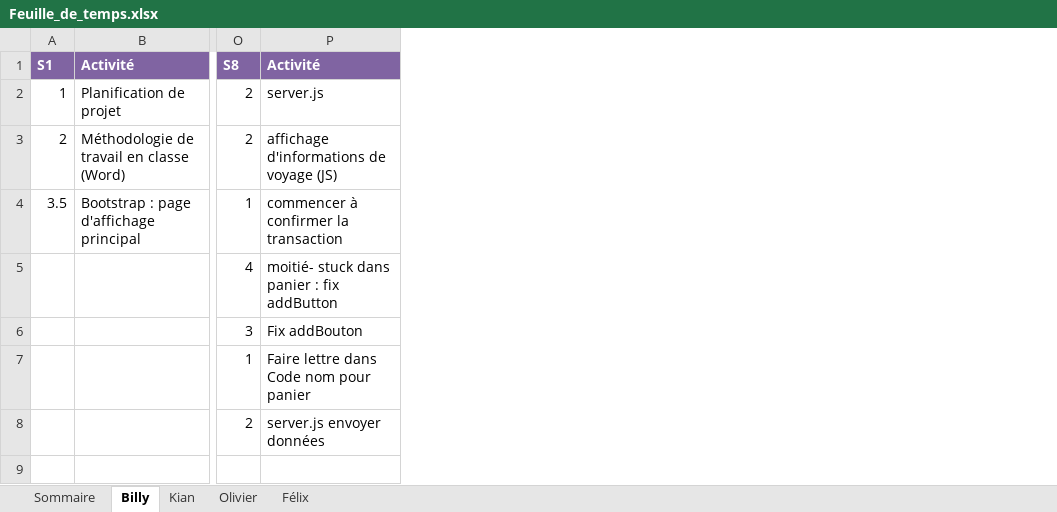
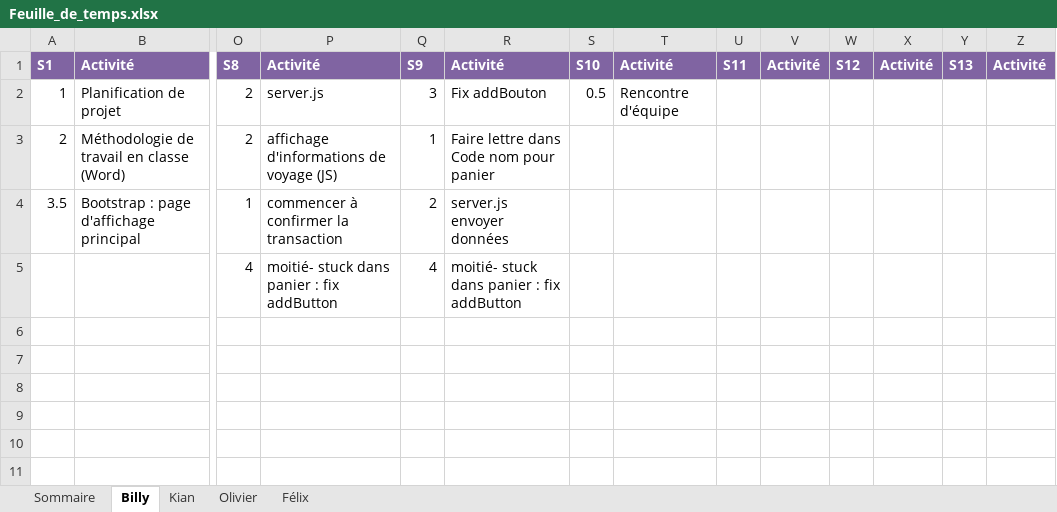
Before and after one commit to Atajin/NovaGo, an Excel workbook: Documents/Documents sprint/Feuille_de_temps.xlsx, sheet Billy, drawn as a sheet; only a part is shown, gaps mark what is left out; values as stored, in another font and other column widths than the file's, no borders; the diff names each change by its address in the sheet, - before the commit and + after, or states it on an @@ line.

```diff
--- a/Documents/Documents sprint/Feuille_de_temps.xlsx (sheet Billy)
+++ b/Documents/Documents sprint/Feuille_de_temps.xlsx (sheet Billy)
+column Q, rows 1-5: S9 | 3 | 1 | 2 | 4
+column R, rows 1-5: Activité | Fix addBouton | Faire lettre dans Code nom pour panier | server.js envoyer données | moitié- stuck dans panier : fix addButton
+column S, rows 1-2: S10 | 0.5
+column T, rows 1-2: Activité | Rencontre d'équipe
+column U, row 1: S11
+column V, row 1: Activité
+column W, row 1: S12
+column X, row 1: Activité
+column Y, row 1: S13
+column Z, row 1: Activité
-O6: 3
+O6: (empty)
-P6: Fix addBouton
+P6: (empty)
-O7: 1
+O7: (empty)
-P7: Faire lettre dans Code nom pour panier
+P7: (empty)
-O8: 2
+O8: (empty)
-P8: server.js envoyer données
+P8: (empty)
```
Also changed, not shown: sheet Félix, sheet Olivier, sheet Kian, sheet Sommaire, 10 other files.
